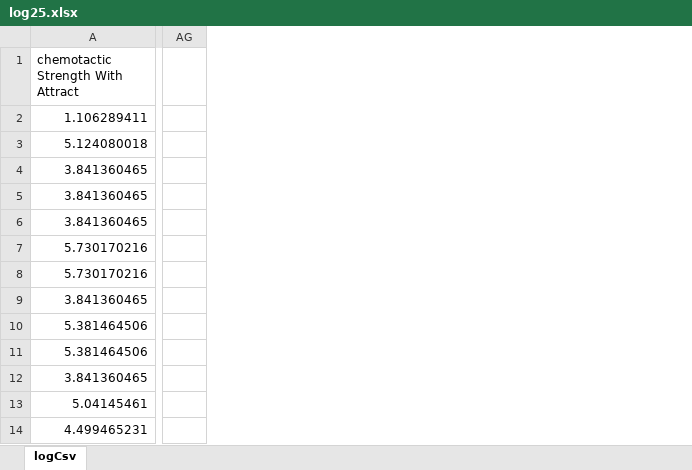
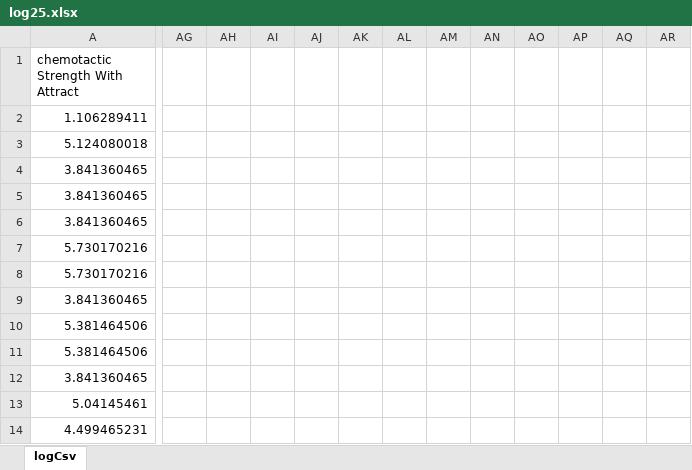
Before and after one commit to sima15/VascularNetworkOptimization, an Excel workbook: paper/documents/log25.xlsx, sheet logCsv, drawn as a sheet; only a part is shown, gaps mark what is left out; values as stored, in another font and other column widths than the file's, no borders; charts and pictures not drawn; removed rows and columns are numbered as before the commit, all else as after; the diff covers the shown part only; the diff names each change by its address in the sheet, - before the commit and + after, or states it on an @@ line.

```diff
--- a/paper/documents/log25.xlsx (sheet logCsv)
+++ b/paper/documents/log25.xlsx (sheet logCsv)
-column AG, empty
+column AG, empty
+column AH, empty
+column AI, empty
+column AJ, empty
+column AK, empty
+column AL, empty
+column AM, empty
+column AN, empty
+column AO, empty
+column AP, empty
+column AQ, empty
+column AR, empty
```
Also changed, not shown: 83 added rows and 12 added columns elsewhere in this sheet, charts or pictures, paper/documents/log3-28.xlsx.
